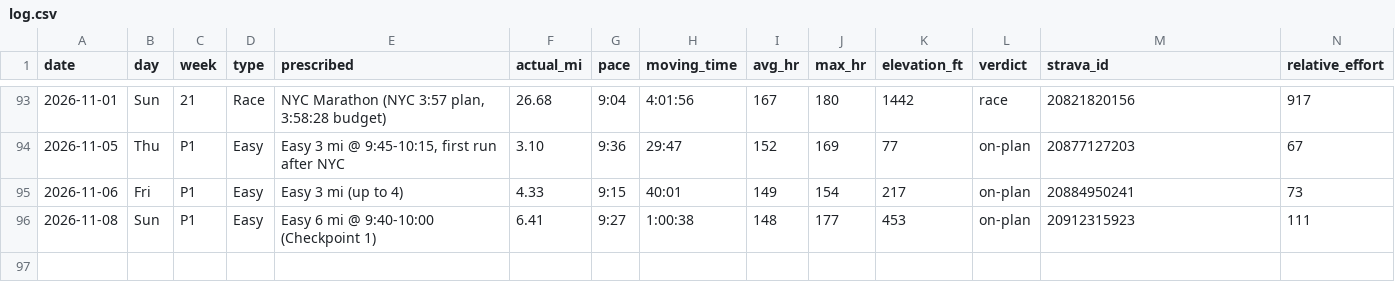
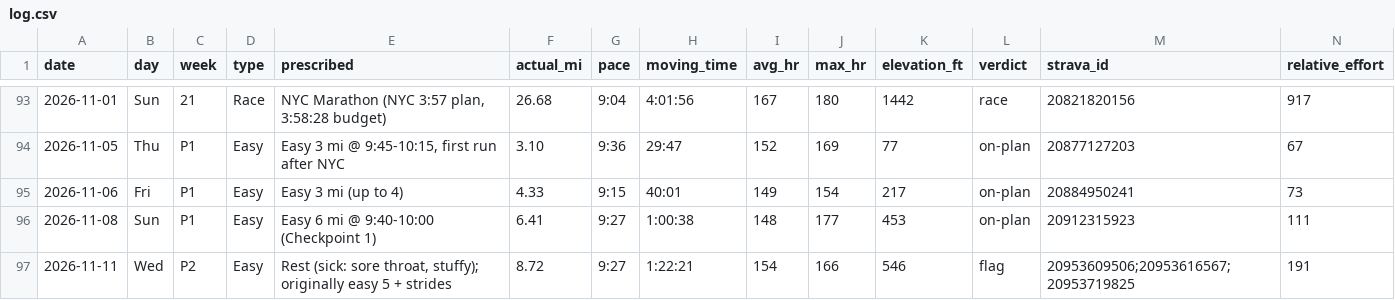
Before and after one commit to Jrichcrick/nyc-marathon-2026, a CSV file: data/log.csv, drawn as a sheet; only a part is shown, gaps mark what is left out; rows hold the shown columns only; the diff names each change by its address in the sheet, - before the commit and + after, or states it on an @@ line.

```diff
--- a/data/log.csv
+++ b/data/log.csv
+row 97: 2026-11-11 | Wed | P2 | Easy | Rest (sick: sore throat, stuffy); originally easy 5 + strides | 8.72 | 9:27 | 1:22:21 | 154 | 166 | 546 | flag | 20953609506;20953616567;20953719825 | 191
```
Also changed, not shown: 2 other files.
